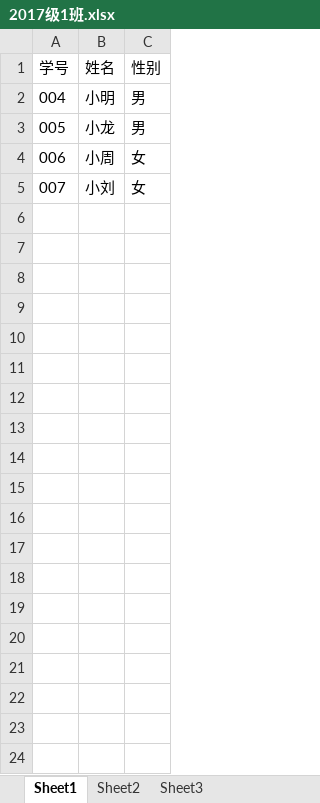
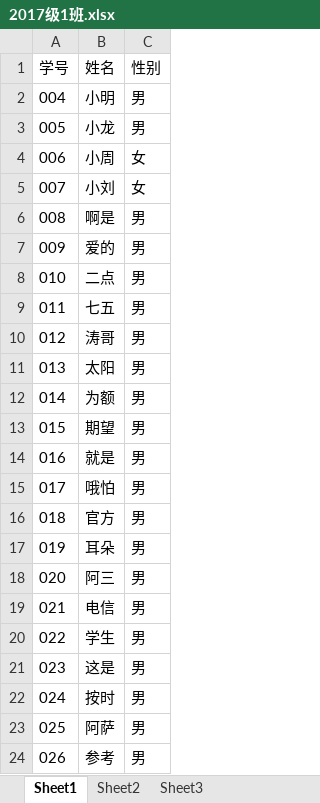
Before and after one commit to toddlerya/luckyRoll, an Excel workbook: data/2017级1班.xlsx, sheet Sheet1, drawn as a sheet; only a part is shown; values as stored, in another font and other column widths than the file's, no borders; the diff covers the shown part only; the diff names each change by its address in the sheet, - before the commit and + after, or states it on an @@ line.

```diff
--- a/data/2017级1班.xlsx (sheet Sheet1)
+++ b/data/2017级1班.xlsx (sheet Sheet1)
+row 6: 008 | 啊是 | 男
+row 7: 009 | 爱的 | 男
+row 8: 010 | 二点 | 男
+row 9: 011 | 七五 | 男
+row 10: 012 | 涛哥 | 男
+row 11: 013 | 太阳 | 男
+row 12: 014 | 为额 | 男
+row 13: 015 | 期望 | 男
+row 14: 016 | 就是 | 男
+row 15: 017 | 哦怕 | 男
+row 16: 018 | 官方 | 男
+row 17: 019 | 耳朵 | 男
+row 18: 020 | 阿三 | 男
+row 19: 021 | 电信 | 男
+row 20: 022 | 学生 | 男
+row 21: 023 | 这是 | 男
+row 22: 024 | 按时 | 男
+row 23: 025 | 阿萨 | 男
+row 24: 026 | 参考 | 男
```
Also changed, not shown: 9 added rows elsewhere in this sheet, 40 other files.
